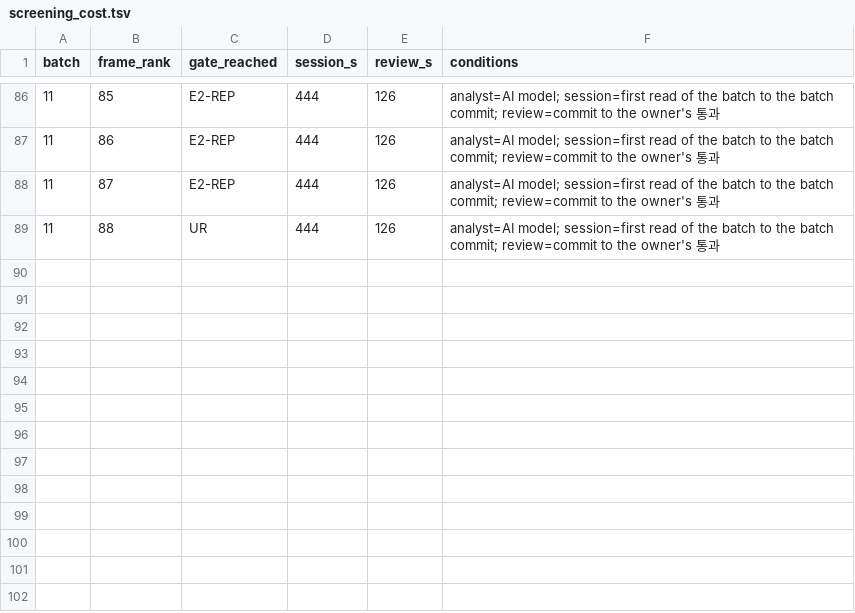
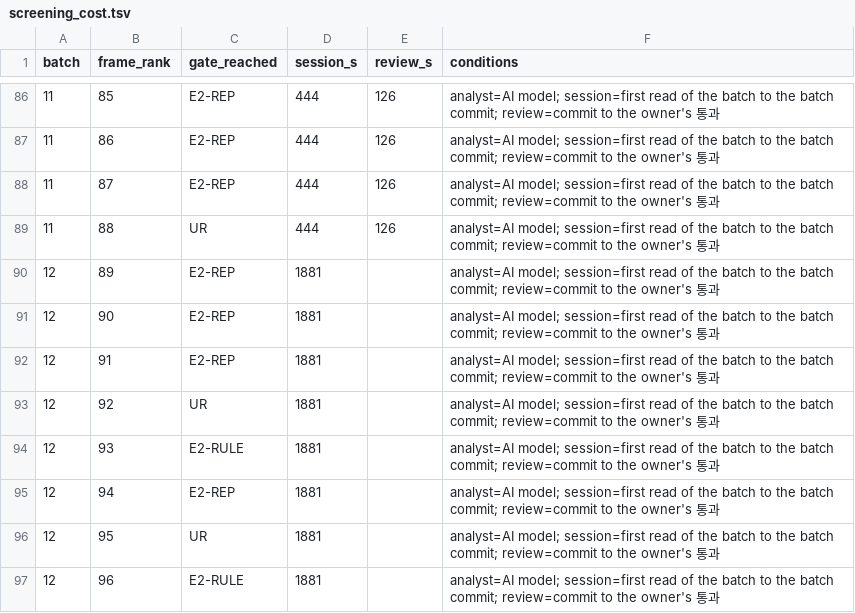
Before and after one commit to rohhj01-droid/red-team-spike, a TSV file: phase3_5/run2/screening_cost.tsv, drawn as a sheet; only a part is shown, gaps mark what is left out.

```diff
--- a/phase3_5/run2/screening_cost.tsv
+++ b/phase3_5/run2/screening_cost.tsv
@@ -89 +89,9 @@ batch	frame_rank	gate_reached	session_s	review_s	conditions
 11	88	UR	444	126	analyst=AI model; session=first read of the batch to the batch commit; review=commit to the owner's 통과
+12	89	E2-REP	1881		analyst=AI model; session=first read of the batch to the batch commit; review=commit to the owner's 통과
+12	90	E2-REP	1881		analyst=AI model; session=first read of the batch to the batch commit; review=commit to the owner's 통과
+12	91	E2-REP	1881		analyst=AI model; session=first read of the batch to the batch commit; review=commit to the owner's 통과
+12	92	UR	1881		analyst=AI model; session=first read of the batch to the batch commit; review=commit to the owner's 통과
+12	93	E2-RULE	1881		analyst=AI model; session=first read of the batch to the batch commit; review=commit to the owner's 통과
+12	94	E2-REP	1881		analyst=AI model; session=first read of the batch to the batch commit; review=commit to the owner's 통과
+12	95	UR	1881		analyst=AI model; session=first read of the batch to the batch commit; review=commit to the owner's 통과
+12	96	E2-RULE	1881		analyst=AI model; session=first read of the batch to the batch commit; review=commit to the owner's 통과
```
Also changed, not shown: phase3_5/run2/screening_candidates.tsv, phase3_5/run2/screening_frame_items.tsv, 9 other files.
